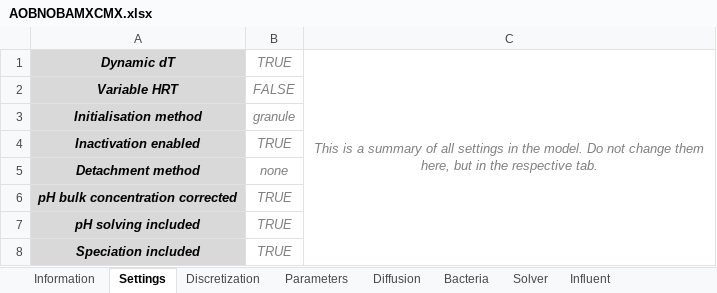
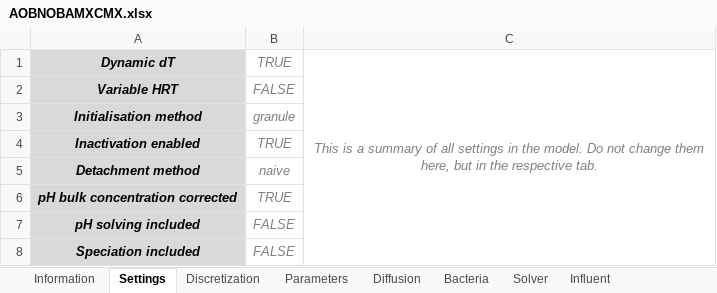
Before and after one commit to Computational-Platform-IbM/IbM, an Excel workbook: planning/Excels/Templates/AOBNOBAMXCMX.xlsx, sheet Settings, drawn as a sheet; values as stored, in another font and other column widths than the file's, no borders; the diff names each change by its address in the sheet, - before the commit and + after, or states it on an @@ line.

```diff
--- a/planning/Excels/Templates/AOBNOBAMXCMX.xlsx (sheet Settings)
+++ b/planning/Excels/Templates/AOBNOBAMXCMX.xlsx (sheet Settings)
-B5: none
+B5: naive
-B7:B8: TRUE
+B7:B8: FALSE
```
Also changed, not shown: sheet ReactionMatrix, sheet Yield, sheet Ks, sheet Ki, sheet Initial condition, sheet Discretization, 4 more sheets, planning/Excels/Templates/AOBNOBAMX.xlsx.
